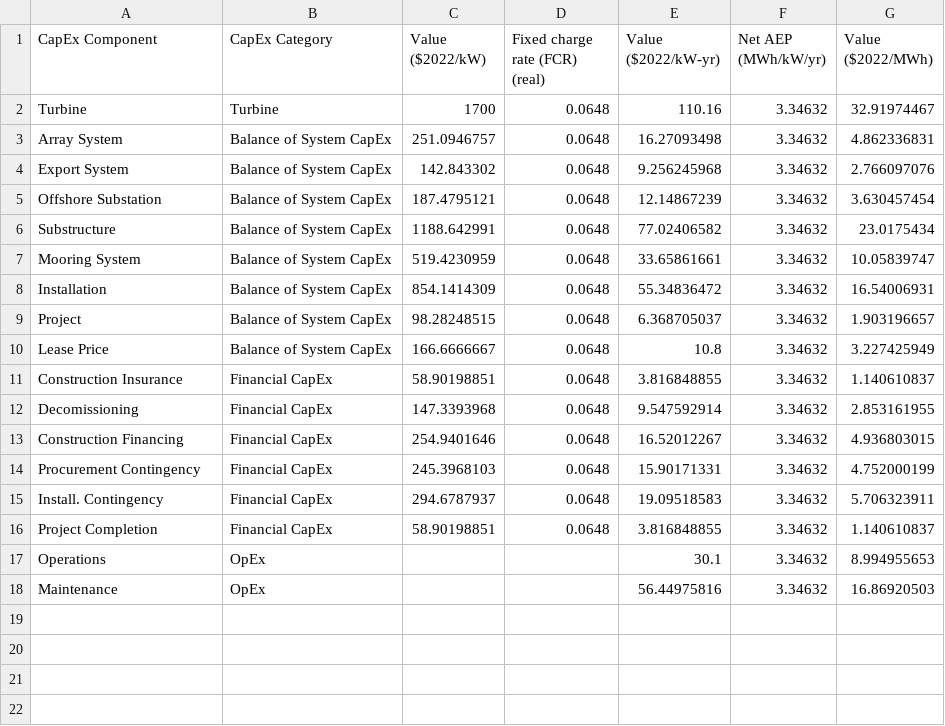
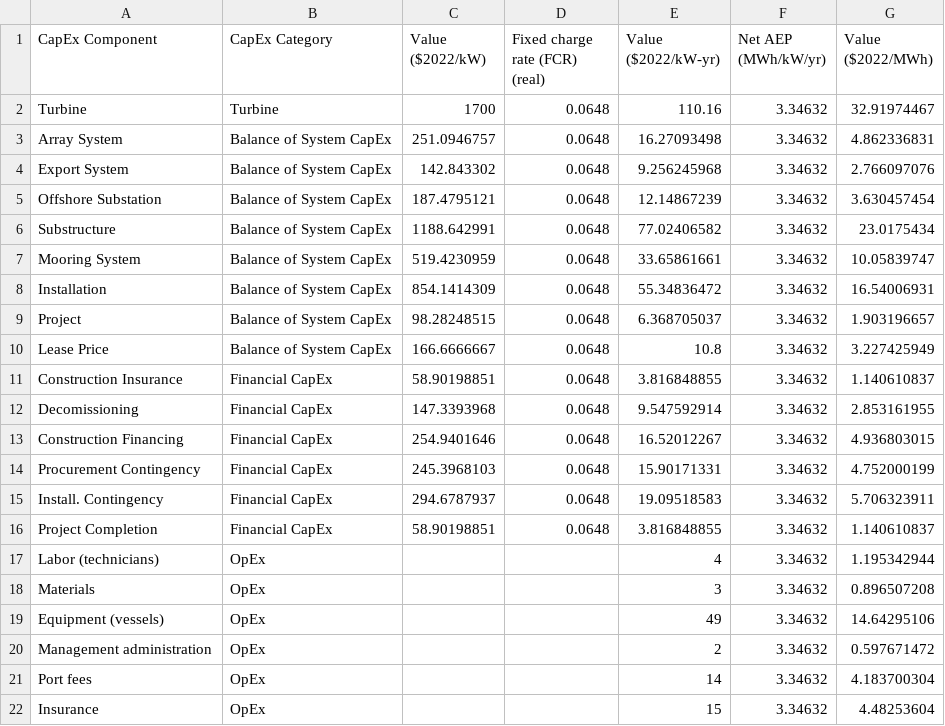
Before and after one commit to dmulash/Annual_Reporting_Workflow, a CSV file: Data/FLOW_LCOE.csv, drawn as a sheet; removed rows and columns are numbered as before the commit, all else as after; the diff names each change by its address in the sheet, - before the commit and + after, or states it on an @@ line.

Commit message:
update key conclusion values from slide 11

```diff
--- a/Data/FLOW_LCOE.csv
+++ b/Data/FLOW_LCOE.csv
-row 17: Operations | OpEx |  |  | 30.1 | 3.34632 | 8.994955653
-row 18: Maintenance | OpEx |  |  | 56.44975816 | 3.34632 | 16.86920503
+row 17: Labor (technicians) | OpEx |  |  | 4 | 3.34632 | 1.195342944
+row 18: Materials | OpEx |  |  | 3 | 3.34632 | 0.896507208
+row 19: Equipment (vessels) | OpEx |  |  | 49 | 3.34632 | 14.64295106
+row 20: Management administration | OpEx |  |  | 2 | 3.34632 | 0.597671472
+row 21: Port fees | OpEx |  |  | 14 | 3.34632 | 4.183700304
+row 22: Insurance | OpEx |  |  | 15 | 3.34632 | 4.48253604
```
Also changed, not shown: Data/FBOW_LCOE.csv, Tables/Summary_Table_OSW.csv, 10 other files.
